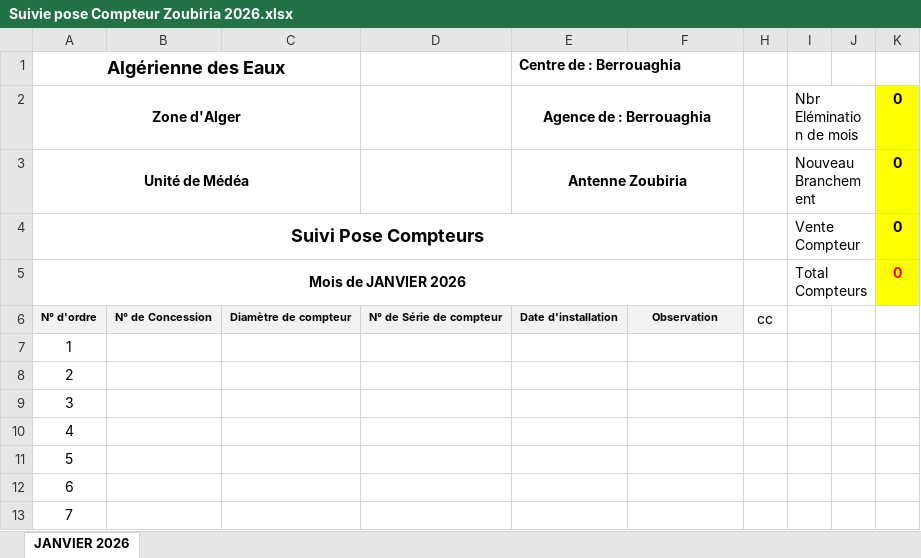
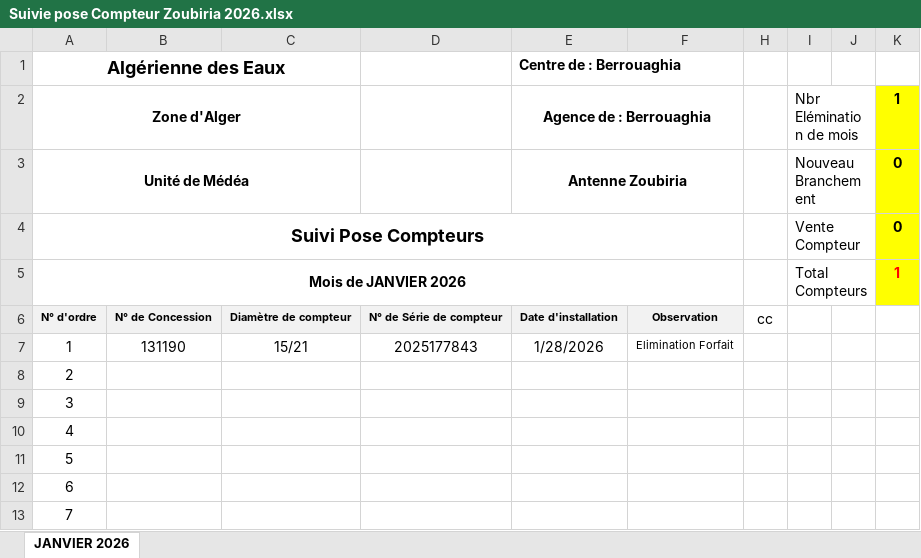
Before and after one commit to Lounnaci-gi/pose_compteur, an Excel workbook: Gestion Stock 2026/Gestion de Stock Zoubiria/Suivie pose Compteur Zoubiria 2026.xlsx, sheet JANVIER 2026, drawn as a sheet; only a part is shown; values as stored, in another font and other column widths than the file's, no borders; charts and pictures not drawn; the diff names each change by its address in the sheet, - before the commit and + after, or states it on an @@ line.

```diff
--- a/Gestion Stock 2026/Gestion de Stock Zoubiria/Suivie pose Compteur Zoubiria 2026.xlsx (sheet JANVIER 2026)
+++ b/Gestion Stock 2026/Gestion de Stock Zoubiria/Suivie pose Compteur Zoubiria 2026.xlsx (sheet JANVIER 2026)
-K2: 0
+K2: 1
-K5: 0
+K5: 1
-B7: (empty)
+B7: 131190
-C7: (empty)
+C7: 15/21
-D7: (empty)
+D7: 2025177843
-E7 (Centre de : Berrouaghia): (empty)
+E7 (Centre de : Berrouaghia): 1/28/2026
-F7: (empty)
+F7: Elimination Forfait
```
Also changed, not shown: charts or pictures, Gestion Stock 2026/Gestion de Stock Berrouaghia/Suivie pose Compteur 2026.xlsx, Gestion Stock 2026/Gestion de Stock Robeia/Suivie pose Compteur Robeia 2026.xlsx, 1 other file.
